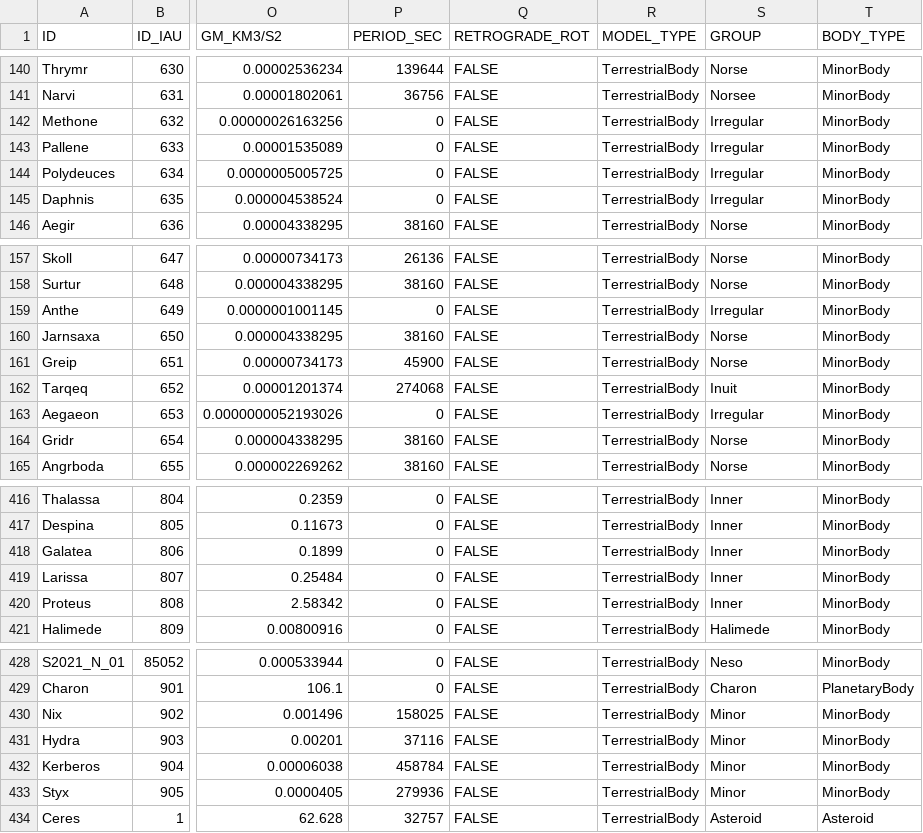
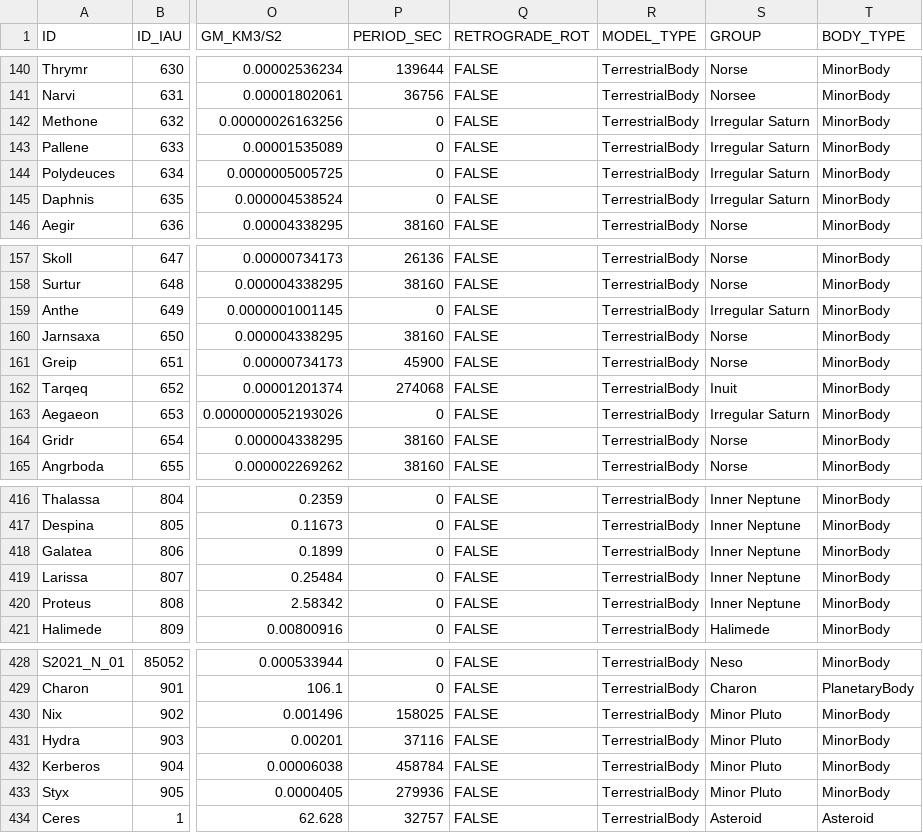
Before and after one commit to meow-sci/pebkac, a CSV file: data/earth_system.csv, drawn as a sheet; only a part is shown, gaps mark what is left out; the diff covers the shown part only; the diff names each change by its address in the sheet, - before the commit and + after, or states it on an @@ line.

```diff
--- a/data/earth_system.csv
+++ b/data/earth_system.csv
-S142:S145 (GROUP): Irregular
+S142:S145 (GROUP): Irregular Saturn
-S159 (GROUP): Irregular
+S159 (GROUP): Irregular Saturn
-S163 (GROUP): Irregular
+S163 (GROUP): Irregular Saturn
-S416:S420 (GROUP): Inner
+S416:S420 (GROUP): Inner Neptune
-S430:S433 (GROUP): Minor
+S430:S433 (GROUP): Minor Pluto
```
Also changed, not shown: 37 edited cells elsewhere in this file.
